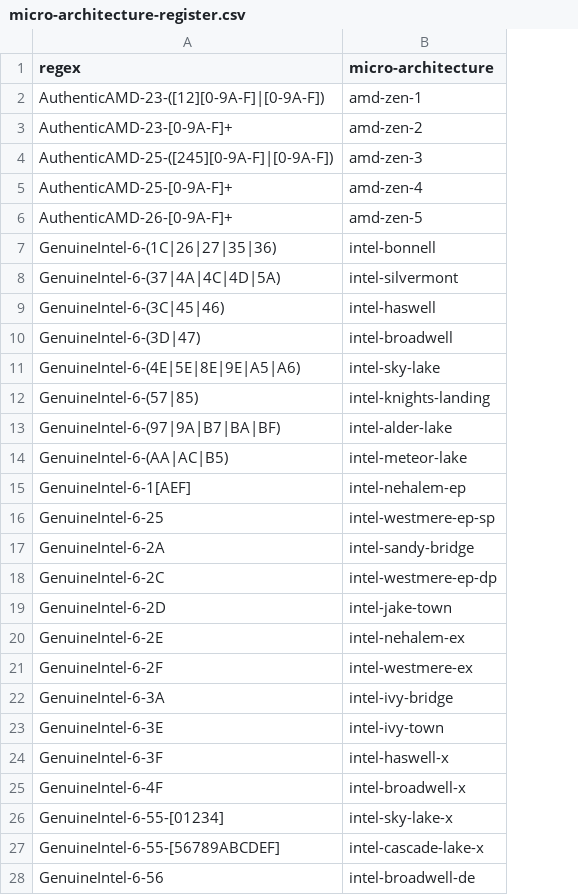
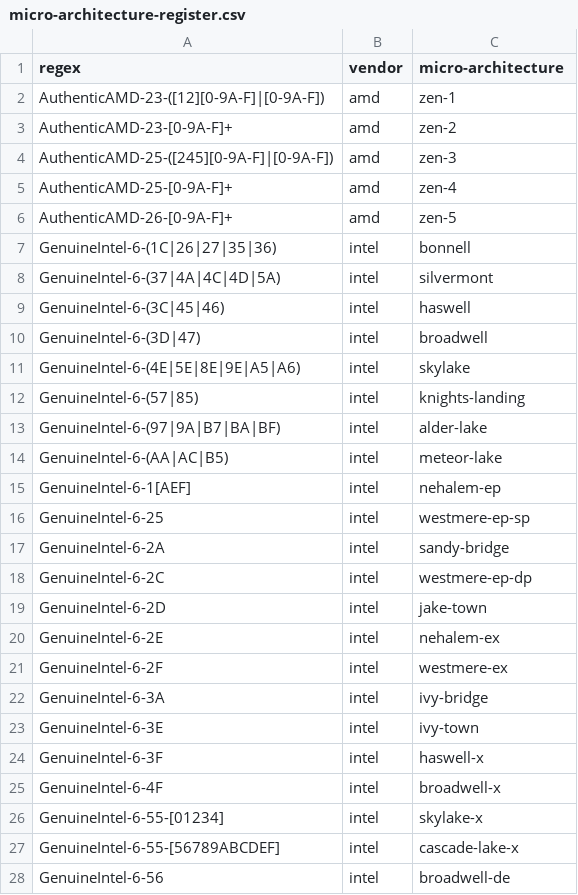
Before and after one commit to jmuehlig/perf-cpp, a CSV file: events/x86/micro-architecture-register.csv, drawn as a sheet; only a part is shown; addresses are those after the commit; the diff covers the shown part only; the diff names each change by its address in the sheet, - before the commit and + after, or states it on an @@ line.

Commit message:
Moved event files to vendor sub folders.

```diff
--- a/events/x86/micro-architecture-register.csv
+++ b/events/x86/micro-architecture-register.csv
+column B (vendor), rows 2-28: amd | amd | amd | amd | amd | intel | intel | intel | intel | intel | intel | intel | intel | intel | intel | intel | intel | intel | intel | intel | intel | intel | intel | intel | intel | intel | intel
-C2 (micro-architecture): amd-zen-1
+C2 (micro-architecture): zen-1
-C3 (micro-architecture): amd-zen-2
+C3 (micro-architecture): zen-2
-C4 (micro-architecture): amd-zen-3
+C4 (micro-architecture): zen-3
-C5 (micro-architecture): amd-zen-4
+C5 (micro-architecture): zen-4
-C6 (micro-architecture): amd-zen-5
+C6 (micro-architecture): zen-5
-C7 (micro-architecture): intel-bonnell
+C7 (micro-architecture): bonnell
-C8 (micro-architecture): intel-silvermont
+C8 (micro-architecture): silvermont
-C9 (micro-architecture): intel-haswell
+C9 (micro-architecture): haswell
-C10 (micro-architecture): intel-broadwell
+C10 (micro-architecture): broadwell
-C11 (micro-architecture): intel-sky-lake
+C11 (micro-architecture): skylake
-C12 (micro-architecture): intel-knights-landing
+C12 (micro-architecture): knights-landing
-C13 (micro-architecture): intel-alder-lake
+C13 (micro-architecture): alder-lake
-C14 (micro-architecture): intel-meteor-lake
+C14 (micro-architecture): meteor-lake
-C15 (micro-architecture): intel-nehalem-ep
+C15 (micro-architecture): nehalem-ep
-C16 (micro-architecture): intel-westmere-ep-sp
+C16 (micro-architecture): westmere-ep-sp
-C17 (micro-architecture): intel-sandy-bridge
+C17 (micro-architecture): sandy-bridge
-C18 (micro-architecture): intel-westmere-ep-dp
+C18 (micro-architecture): westmere-ep-dp
-C19 (micro-architecture): intel-jake-town
+C19 (micro-architecture): jake-town
-C20 (micro-architecture): intel-nehalem-ex
+C20 (micro-architecture): nehalem-ex
-C21 (micro-architecture): intel-westmere-ex
+C21 (micro-architecture): westmere-ex
-C22 (micro-architecture): intel-ivy-bridge
+C22 (micro-architecture): ivy-bridge
-C23 (micro-architecture): intel-ivy-town
+C23 (micro-architecture): ivy-town
-C24 (micro-architecture): intel-haswell-x
+C24 (micro-architecture): haswell-x
-C25 (micro-architecture): intel-broadwell-x
+C25 (micro-architecture): broadwell-x
-C26 (micro-architecture): intel-sky-lake-x
+C26 (micro-architecture): skylake-x
-C27 (micro-architecture): intel-cascade-lake-x
+C27 (micro-architecture): cascade-lake-x
-C28 (micro-architecture): intel-broadwell-de
+C28 (micro-architecture): broadwell-de
```
Also changed, not shown: 17 edited cells elsewhere in this file, 11 other files.
